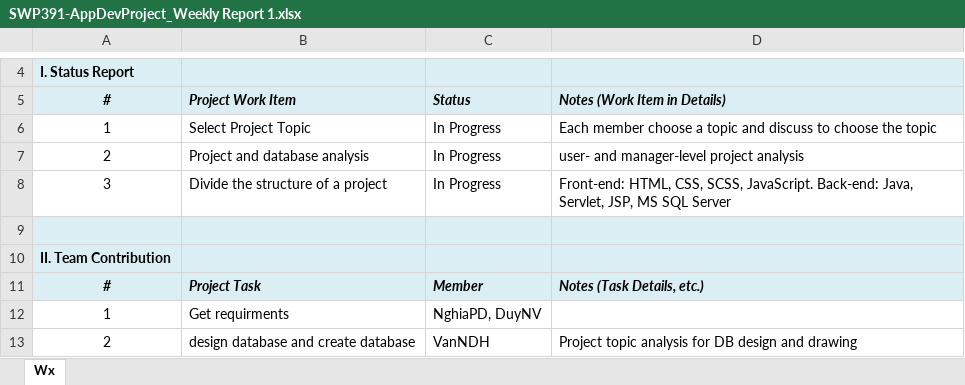
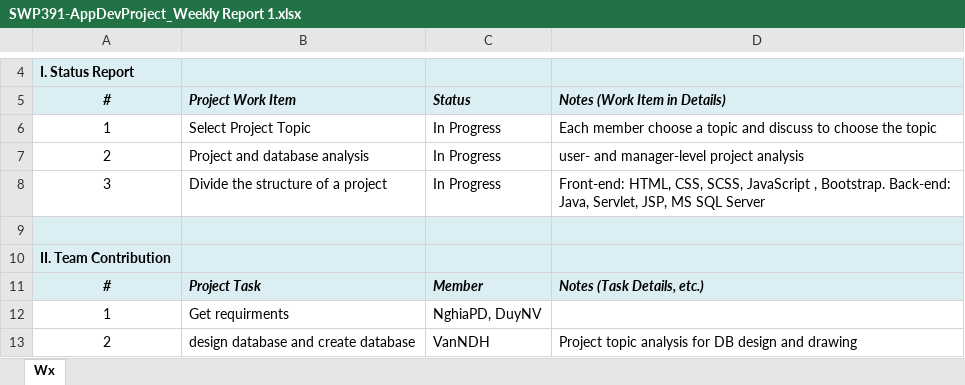
Before and after one commit to viethoang2810/F-Gear, an Excel workbook: Document/SWP391-AppDevProject_Weekly Report 1.xlsx, sheet Wx, drawn as a sheet; only a part is shown, gaps mark what is left out; values as stored, in another font and other column widths than the file's, no borders; the diff names each change by its address in the sheet, - before the commit and + after, or states it on an @@ line.

Commit message:
update document

```diff
--- a/Document/SWP391-AppDevProject_Weekly Report 1.xlsx (sheet Wx)
+++ b/Document/SWP391-AppDevProject_Weekly Report 1.xlsx (sheet Wx)
-D8: …CSS, SCSS, JavaScript. Back-end: Java,…
+D8: …CSS, SCSS, JavaScript , Bootstrap. Back-end: Java,…
```
Also changed, not shown: Document/SWP391-AppDevProject_Backlog Template.xlsx, 1 other file.
